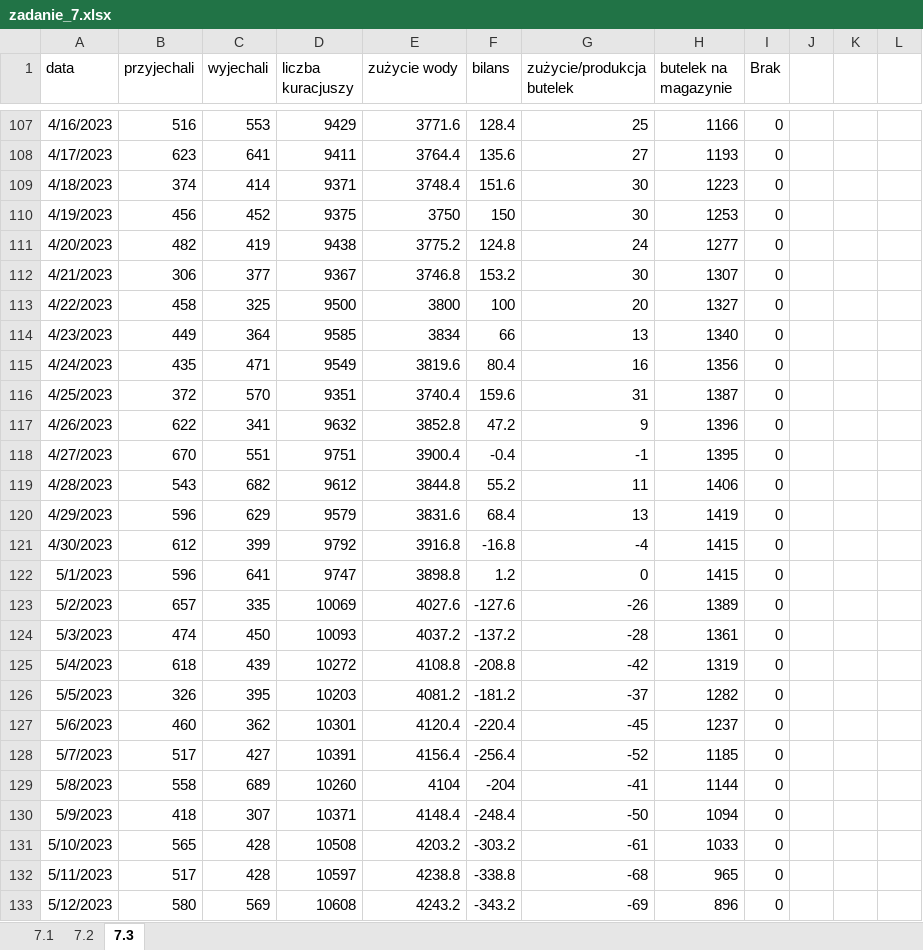
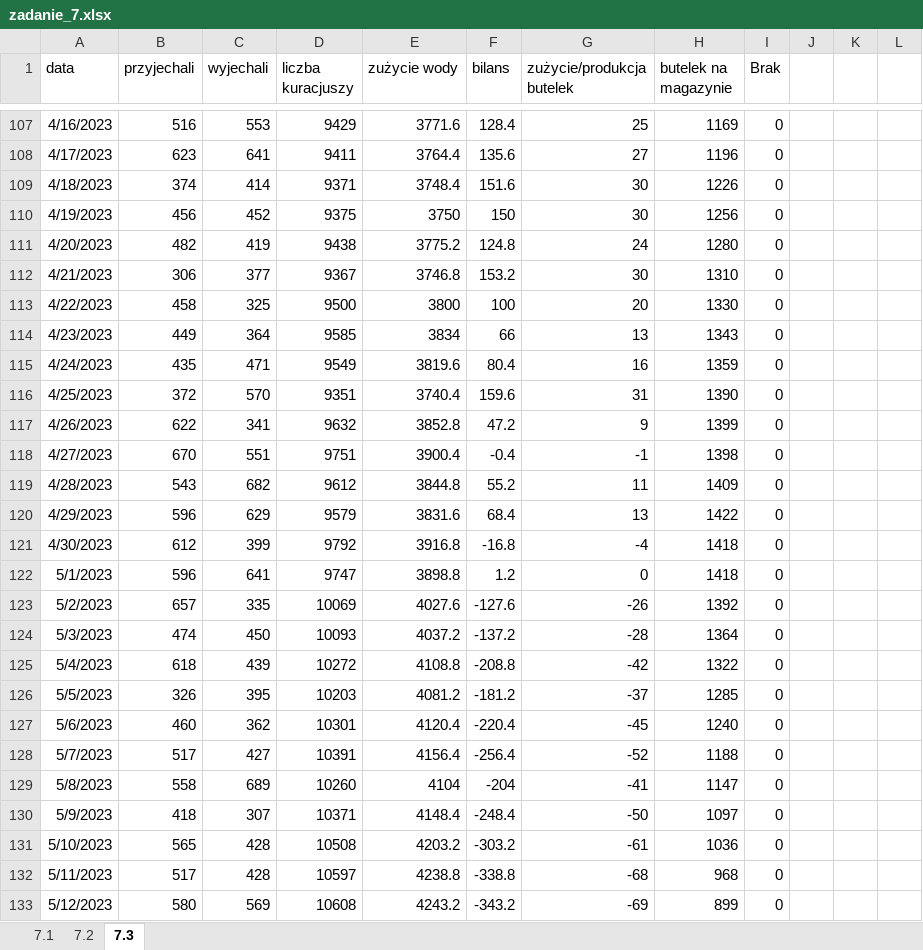
Before and after one commit to PLKeluj/Matury, an Excel workbook: 2024 czerwiec/ODP/Zadanie7/zadanie_7.xlsx, sheet 7.3, drawn as a sheet; only a part is shown, gaps mark what is left out; values as stored, in another font and other column widths than the file's, no borders; the diff covers the shown part only; the diff names each change by its address in the sheet, - before the commit and + after, or states it on an @@ line.

```diff
--- a/2024 czerwiec/ODP/Zadanie7/zadanie_7.xlsx (sheet 7.3)
+++ b/2024 czerwiec/ODP/Zadanie7/zadanie_7.xlsx (sheet 7.3)
-H107 (butelek na magazynie): 1166
+H107 (butelek na magazynie): 1169
-H108 (butelek na magazynie): 1193
+H108 (butelek na magazynie): 1196
-H109 (butelek na magazynie): 1223
+H109 (butelek na magazynie): 1226
-H110 (butelek na magazynie): 1253
+H110 (butelek na magazynie): 1256
-H111 (butelek na magazynie): 1277
+H111 (butelek na magazynie): 1280
-H112 (butelek na magazynie): 1307
+H112 (butelek na magazynie): 1310
-H113 (butelek na magazynie): 1327
+H113 (butelek na magazynie): 1330
-H114 (butelek na magazynie): 1340
+H114 (butelek na magazynie): 1343
-H115 (butelek na magazynie): 1356
+H115 (butelek na magazynie): 1359
-H116 (butelek na magazynie): 1387
+H116 (butelek na magazynie): 1390
-H117 (butelek na magazynie): 1396
+H117 (butelek na magazynie): 1399
-H118 (butelek na magazynie): 1395
+H118 (butelek na magazynie): 1398
-H119 (butelek na magazynie): 1406
+H119 (butelek na magazynie): 1409
-H120 (butelek na magazynie): 1419
+H120 (butelek na magazynie): 1422
-H121:H122 (butelek na magazynie): 1415
+H121:H122 (butelek na magazynie): 1418
-H123 (butelek na magazynie): 1389
+H123 (butelek na magazynie): 1392
-H124 (butelek na magazynie): 1361
+H124 (butelek na magazynie): 1364
-H125 (butelek na magazynie): 1319
+H125 (butelek na magazynie): 1322
-H126 (butelek na magazynie): 1282
+H126 (butelek na magazynie): 1285
-H127 (butelek na magazynie): 1237
+H127 (butelek na magazynie): 1240
-H128 (butelek na magazynie): 1185
+H128 (butelek na magazynie): 1188
-H129 (butelek na magazynie): 1144
+H129 (butelek na magazynie): 1147
-H130 (butelek na magazynie): 1094
+H130 (butelek na magazynie): 1097
-H131 (butelek na magazynie): 1033
+H131 (butelek na magazynie): 1036
-H132 (butelek na magazynie): 965
+H132 (butelek na magazynie): 968
-H133 (butelek na magazynie): 896
+H133 (butelek na magazynie): 899
```
Also changed, not shown: 300 edited cells elsewhere in this sheet, formulas that keep their value, 1 other file.
